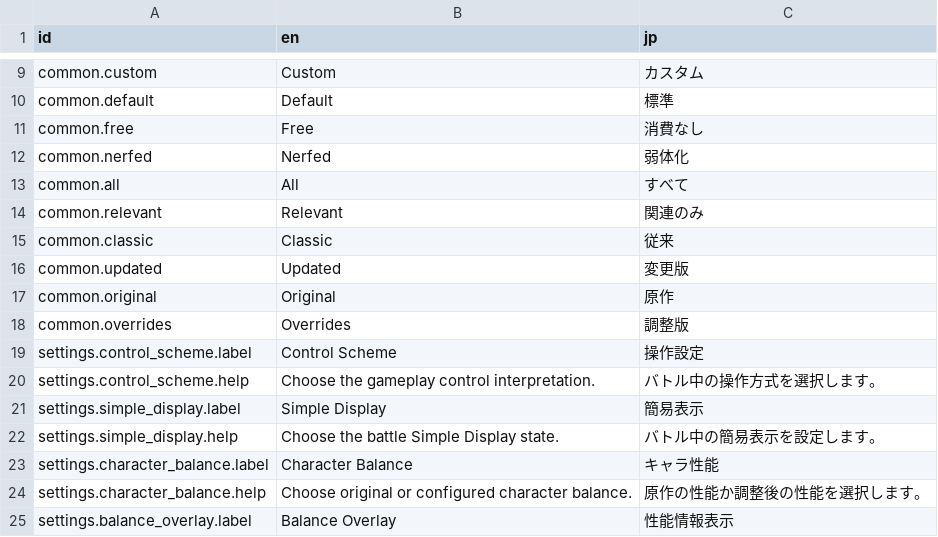
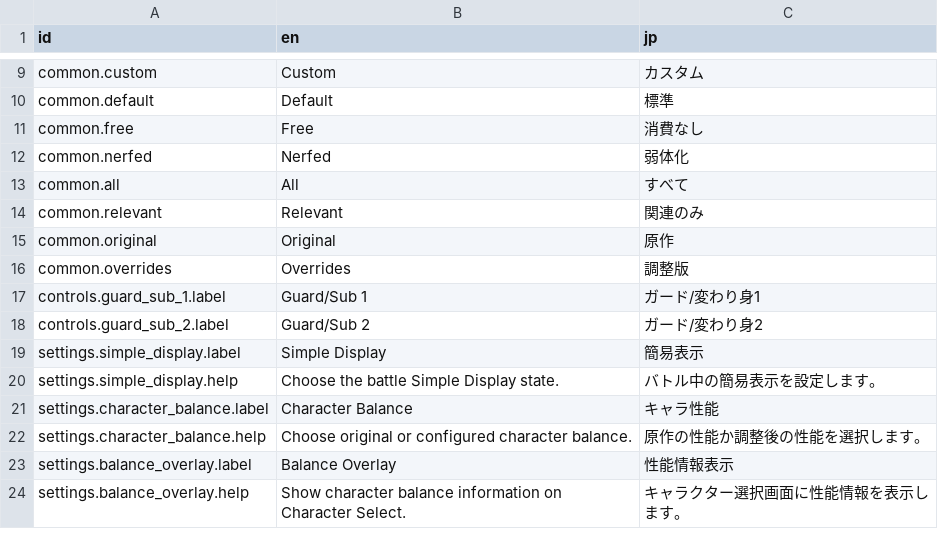
Before and after one commit to solid1353/NA2-Modding, a TSV file: na228_builder/resources/mod_strings.tsv, drawn as a sheet; only a part is shown, gaps mark what is left out; the shorter side is filled out with more unchanged rows.

```diff
--- a/na228_builder/resources/mod_strings.tsv
+++ b/na228_builder/resources/mod_strings.tsv
@@ -14,8 +14,6 @@ common.all	All	すべて
 common.relevant	Relevant	関連のみ
-common.classic	Classic	従来
-common.updated	Updated	変更版
 common.original	Original	原作
 common.overrides	Overrides	調整版
-settings.control_scheme.label	Control Scheme	操作設定
-settings.control_scheme.help	Choose the gameplay control interpretation.	バトル中の操作方式を選択します。
+controls.guard_sub_1.label	Guard/Sub 1	ガード/変わり身1
+controls.guard_sub_2.label	Guard/Sub 2	ガード/変わり身2
 settings.simple_display.label	Simple Display	簡易表示
```
Also changed, not shown: na228_builder/resources/save_appendix.tsv, 38 other files.
